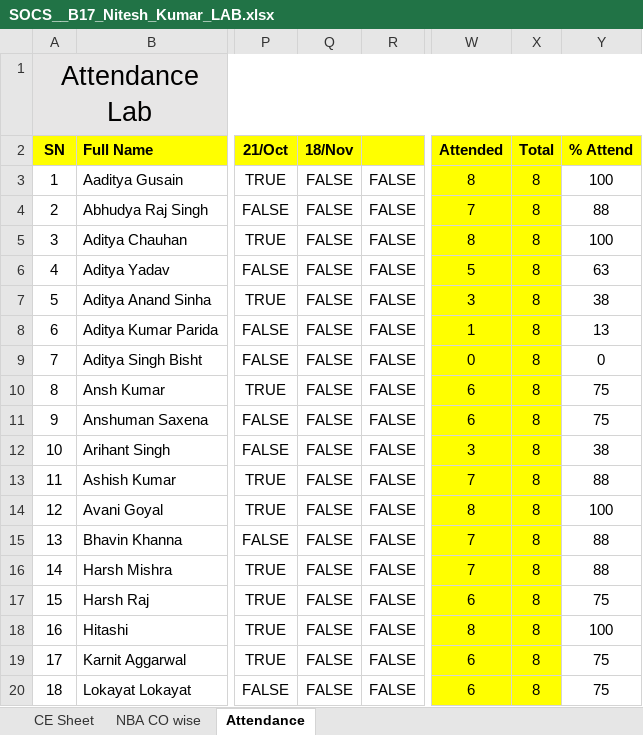
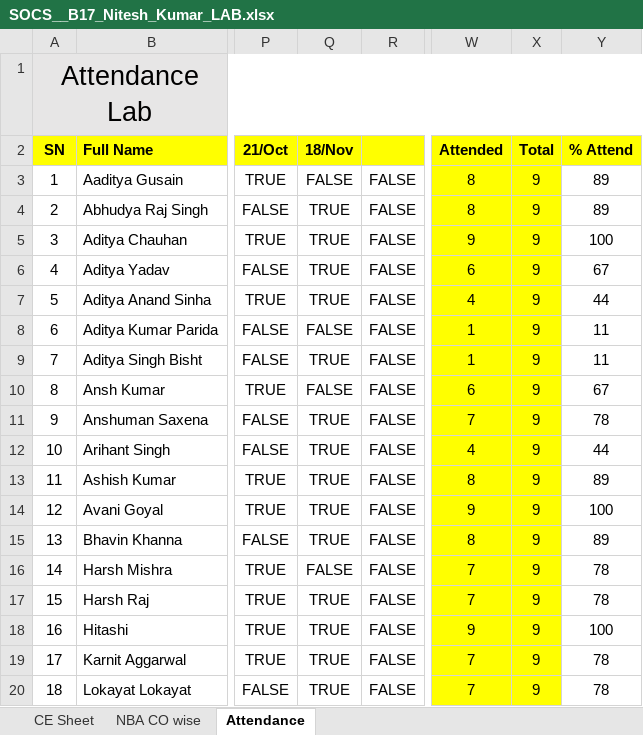
Before and after one commit to niteshchandra039/niteshchandra039.github.io, an Excel workbook: resources/Marks/2026/odd/SOCS__B17_Nitesh_Kumar_LAB.xlsx, sheet Attendance, drawn as a sheet; only a part is shown, gaps mark what is left out; values as stored, in another font and other column widths than the file's, no borders; conditional formats not drawn; the diff covers the shown part only; the diff names each change by its address in the sheet, - before the commit and + after, or states it on an @@ line.

```diff
--- a/resources/Marks/2026/odd/SOCS__B17_Nitesh_Kumar_LAB.xlsx (sheet Attendance)
+++ b/resources/Marks/2026/odd/SOCS__B17_Nitesh_Kumar_LAB.xlsx (sheet Attendance)
-X3:X20 (Total): 8
+X3:X20 (Total): 9
-Y3 (% Attend): 100
+Y3 (% Attend): 89
-Q4:Q7 (18/Nov): FALSE
+Q4:Q7 (18/Nov): TRUE
-W4 (Attended): 7
+W4 (Attended): 8
-Y4 (% Attend): 88
+Y4 (% Attend): 89
-W5 (Attended): 8
+W5 (Attended): 9
-W6 (Attended): 5
+W6 (Attended): 6
-Y6 (% Attend): 63
+Y6 (% Attend): 67
-W7 (Attended): 3
+W7 (Attended): 4
-Y7 (% Attend): 38
+Y7 (% Attend): 44
-Y8 (% Attend): 13
+Y8 (% Attend): 11
-Q9 (18/Nov): FALSE
+Q9 (18/Nov): TRUE
-W9 (Attended): 0
+W9 (Attended): 1
-Y9 (% Attend): 0
+Y9 (% Attend): 11
-Y10 (% Attend): 75
+Y10 (% Attend): 67
-Q11:Q15 (18/Nov): FALSE
+Q11:Q15 (18/Nov): TRUE
-W11 (Attended): 6
+W11 (Attended): 7
-Y11 (% Attend): 75
+Y11 (% Attend): 78
-W12 (Attended): 3
+W12 (Attended): 4
-Y12 (% Attend): 38
+Y12 (% Attend): 44
-W13 (Attended): 7
+W13 (Attended): 8
-Y13 (% Attend): 88
+Y13 (% Attend): 89
-W14 (Attended): 8
+W14 (Attended): 9
-W15 (Attended): 7
+W15 (Attended): 8
-Y15 (% Attend): 88
+Y15 (% Attend): 89
-Y16 (% Attend): 88
+Y16 (% Attend): 78
-Q17:Q20 (18/Nov): FALSE
+Q17:Q20 (18/Nov): TRUE
-W17 (Attended): 6
+W17 (Attended): 7
-Y17 (% Attend): 75
+Y17 (% Attend): 78
-W18 (Attended): 8
+W18 (Attended): 9
-W19:W20 (Attended): 6
+W19:W20 (Attended): 7
-Y19:Y20 (% Attend): 75
+Y19:Y20 (% Attend): 78
```
Also changed, not shown: 49 edited cells elsewhere in this sheet, sheet CE Sheet, sheet NBA CO wise.
